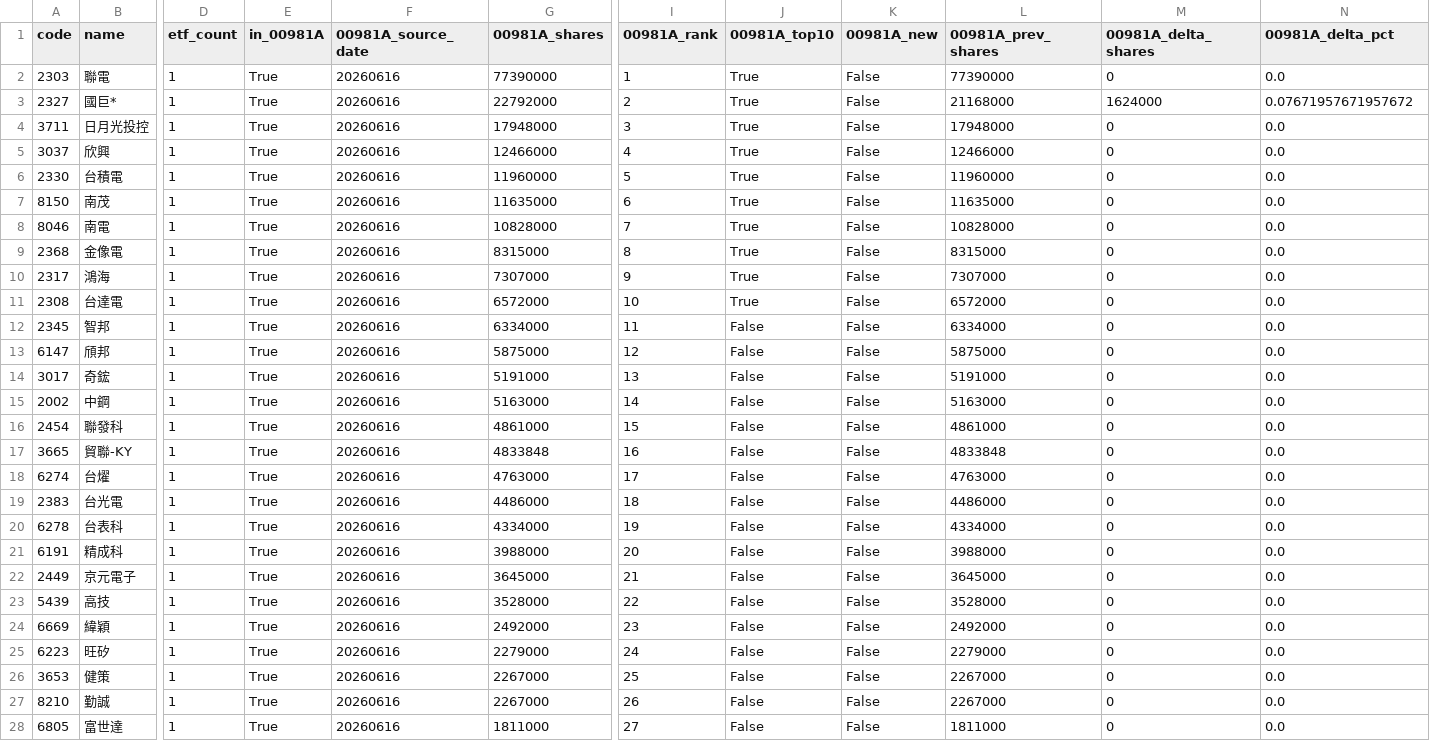
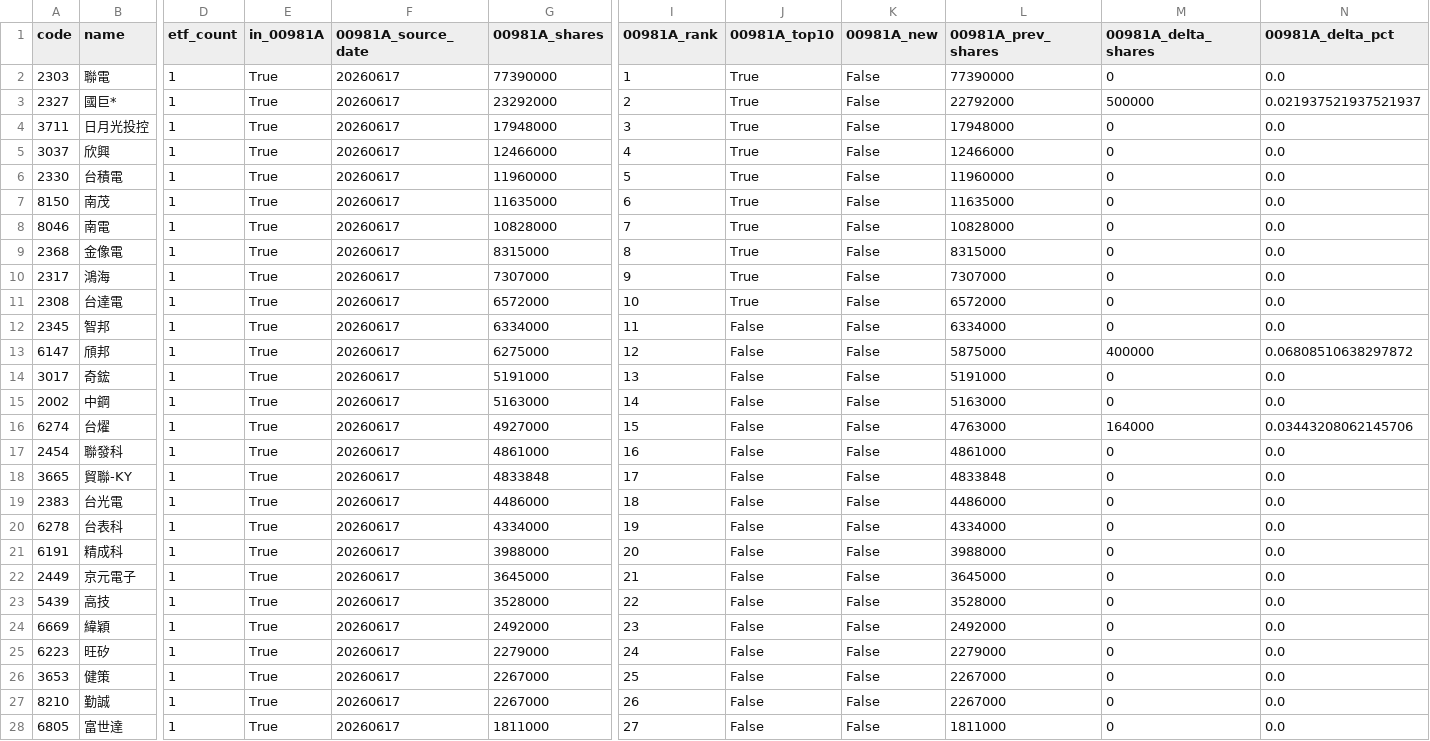
Before and after one commit to 4ru1013/taiwan-stock-screen, a CSV file: output/candidate_pool.csv, drawn as a sheet; only a part is shown, gaps mark what is left out; removed rows and columns are numbered as before the commit, all else as after; rows hold the shown columns only; the diff covers the shown part only; the diff names each change by its address in the sheet, - before the commit and + after, or states it on an @@ line.

```diff
--- a/output/candidate_pool.csv
+++ b/output/candidate_pool.csv
-F2:F15 (00981A_source_date): 20260616
+F2:F15 (00981A_source_date): 20260617
-G3 (00981A_shares): 22792000
+G3 (00981A_shares): 23292000
-L3 (00981A_prev_shares): 21168000
+L3 (00981A_prev_shares): 22792000
-M3 (00981A_delta_shares): 1624000
+M3 (00981A_delta_shares): 500000
-N3 (00981A_delta_pct): 0.07671957671957672
+N3 (00981A_delta_pct): 0.021937521937521937
-G13 (00981A_shares): 5875000
+G13 (00981A_shares): 6275000
-M13 (00981A_delta_shares): 0
+M13 (00981A_delta_shares): 400000
-N13 (00981A_delta_pct): 0.0
+N13 (00981A_delta_pct): 0.06808510638297872
+row 16: 6274 | 台燿 | 1 | True | 20260617 | 4927000 | 15 | False | False | 4763000 | 164000 | 0.03443208062145706
-F17:F18 (00981A_source_date): 20260616
+F17:F18 (00981A_source_date): 20260617
-I17 (00981A_rank): 15
+I17 (00981A_rank): 16
-I18 (00981A_rank): 16
+I18 (00981A_rank): 17
-row 18: 6274 | 台燿 | 1 | True | 20260616 | 4763000 | 17 | False | False | 4763000 | 0 | 0.0
-F19:F28 (00981A_source_date): 20260616
+F19:F28 (00981A_source_date): 20260617
```
Also changed, not shown: 29 edited cells elsewhere in this file, data/raw/etf_holdings_latest.csv, 5 other files.
